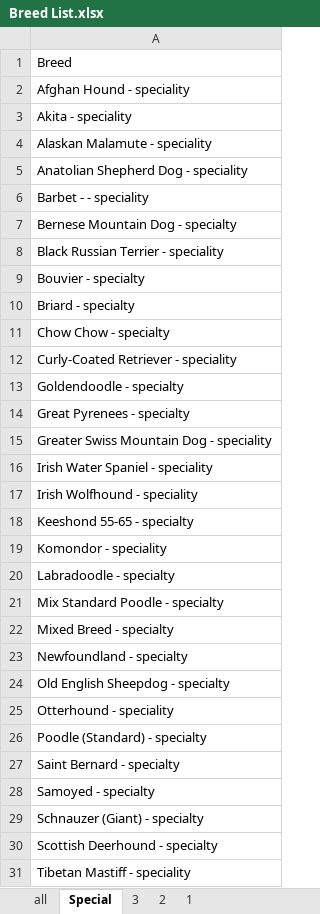
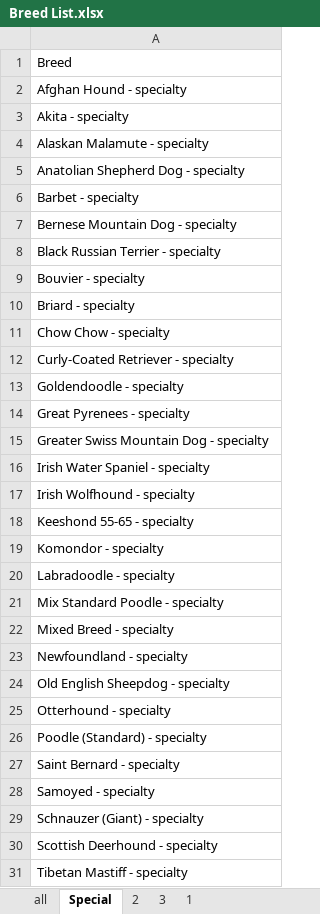
Before and after one commit to kkern42/SeleniumWebTesting, an Excel workbook: Breed List.xlsx, sheet Special, drawn as a sheet; values as stored, in another font and other column widths than the file's, no borders; the diff names each change by its address in the sheet, - before the commit and + after, or states it on an @@ line.

Commit message:
new sheet

```diff
--- a/Breed List.xlsx (sheet Special)
+++ b/Breed List.xlsx (sheet Special)
@@ sheet tab order changed: all | Special | 2 | 3 | 1 @@
-A2: Afghan Hound - speciality
+A2: Afghan Hound - specialty
-A3: Akita - speciality
+A3: Akita - specialty
-A4: Alaskan Malamute - speciality
+A4: Alaskan Malamute - specialty
-A5: Anatolian Shepherd Dog - speciality
+A5: Anatolian Shepherd Dog - specialty
-A6: Barbet - - speciality
+A6: Barbet - specialty
-A8: Black Russian Terrier - speciality
+A8: Black Russian Terrier - specialty
-A12: Curly-Coated Retriever - speciality
+A12: Curly-Coated Retriever - specialty
-A15: Greater Swiss Mountain Dog - speciality
+A15: Greater Swiss Mountain Dog - specialty
-A16: Irish Water Spaniel - speciality
+A16: Irish Water Spaniel - specialty
-A17: Irish Wolfhound - speciality
+A17: Irish Wolfhound - specialty
-A19: Komondor - speciality
+A19: Komondor - specialty
-A25: Otterhound - speciality
+A25: Otterhound - specialty
-A31: Tibetan Mastiff - speciality
+A31: Tibetan Mastiff - specialty
```
Also changed, not shown: sheet all, 1 other file.
